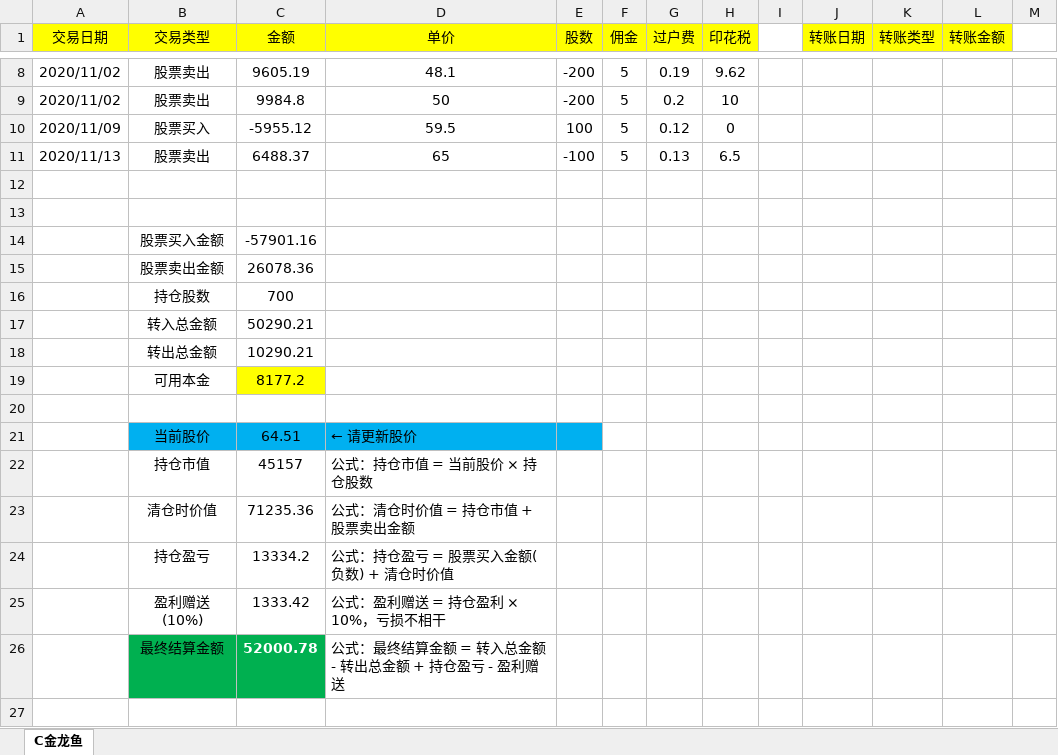
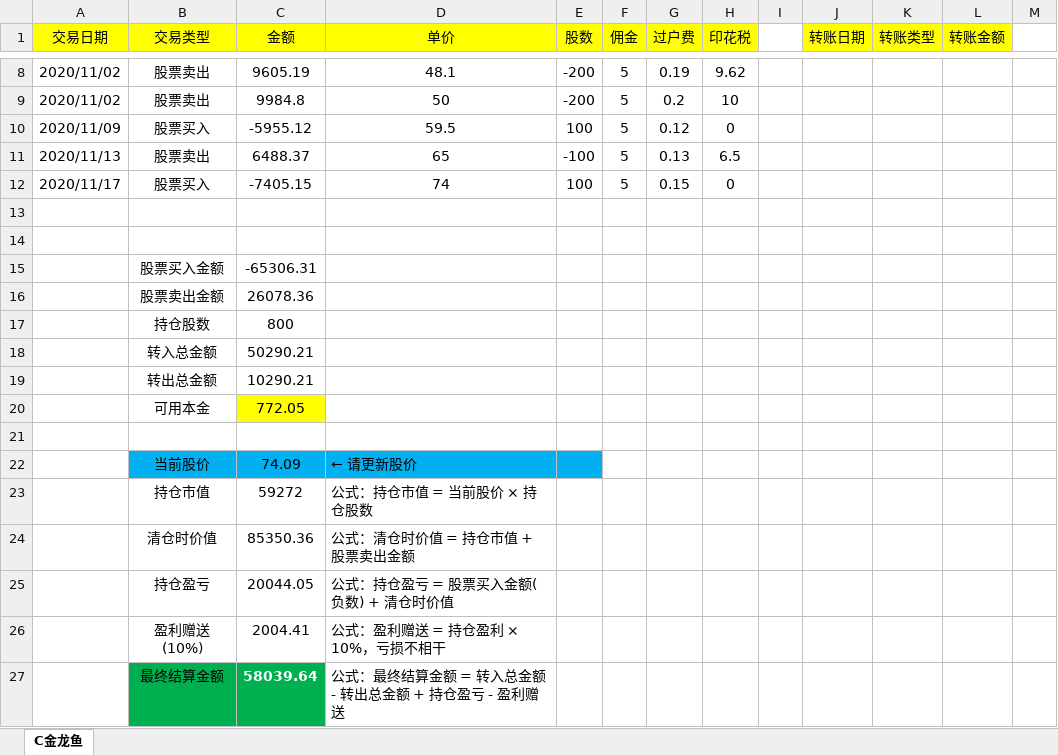
Before and after one commit to xht555/jenkins-deploy, an Excel workbook: stock-金龙鱼.xlsx, sheet C金龙鱼, drawn as a sheet; only a part is shown, gaps mark what is left out; values as stored, in another font and other column widths than the file's, no borders; addresses are those after the commit; the diff names each change by its address in the sheet, - before the commit and + after, or states it on an @@ line.

```diff
--- a/stock-金龙鱼.xlsx (sheet C金龙鱼)
+++ b/stock-金龙鱼.xlsx (sheet C金龙鱼)
+row 12: 2020/11/17 | 股票买入 | -7405.15 | 74 | 100 | 5 | 0.15 | 0
-C15 (金额): -57901.16
+C15 (金额): -65306.31
-C17 (金额): 700
+C17 (金额): 800
-C20 (金额): 8177.2
+C20 (金额): 772.05
-C22 (金额): 64.51
+C22 (金额): 74.09
-C23 (金额): 45157
+C23 (金额): 59272
-C24 (金额): 71235.36
+C24 (金额): 85350.36
-C25 (金额): 13334.2
+C25 (金额): 20044.05
-C26 (金额): 1333.42
+C26 (金额): 2004.41
-C27 (金额): 52000.78
+C27 (金额): 58039.64
```
Also changed, not shown: formulas that keep their value.
